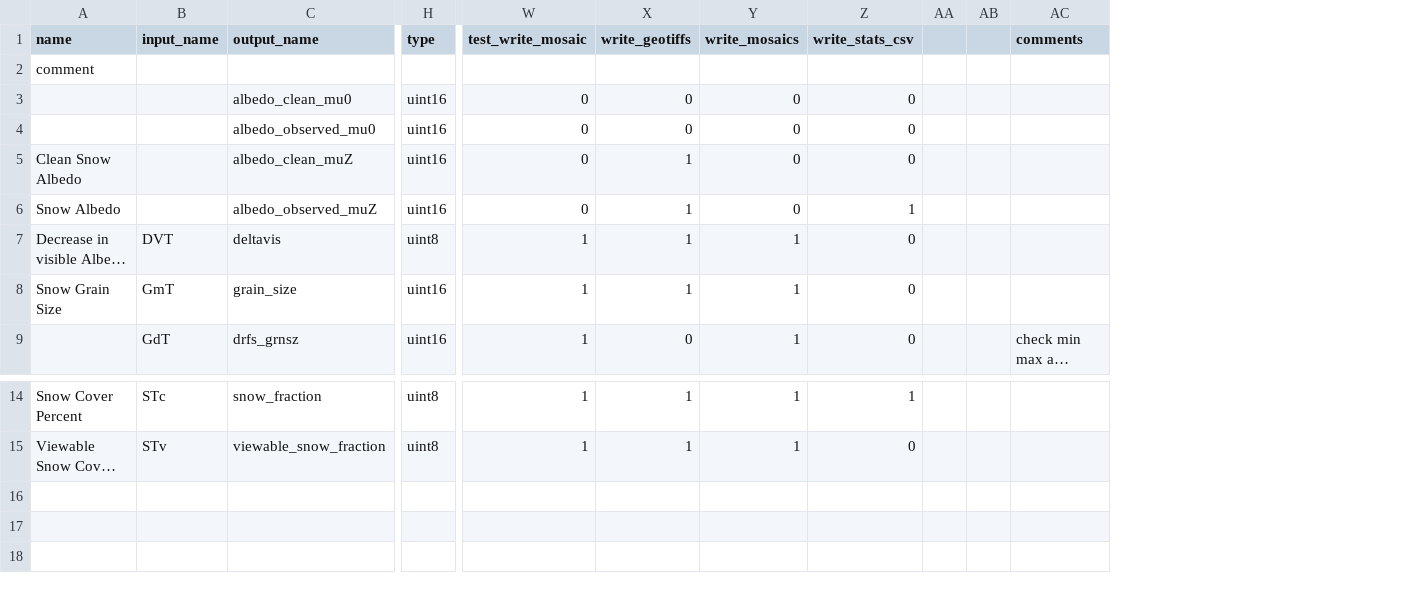
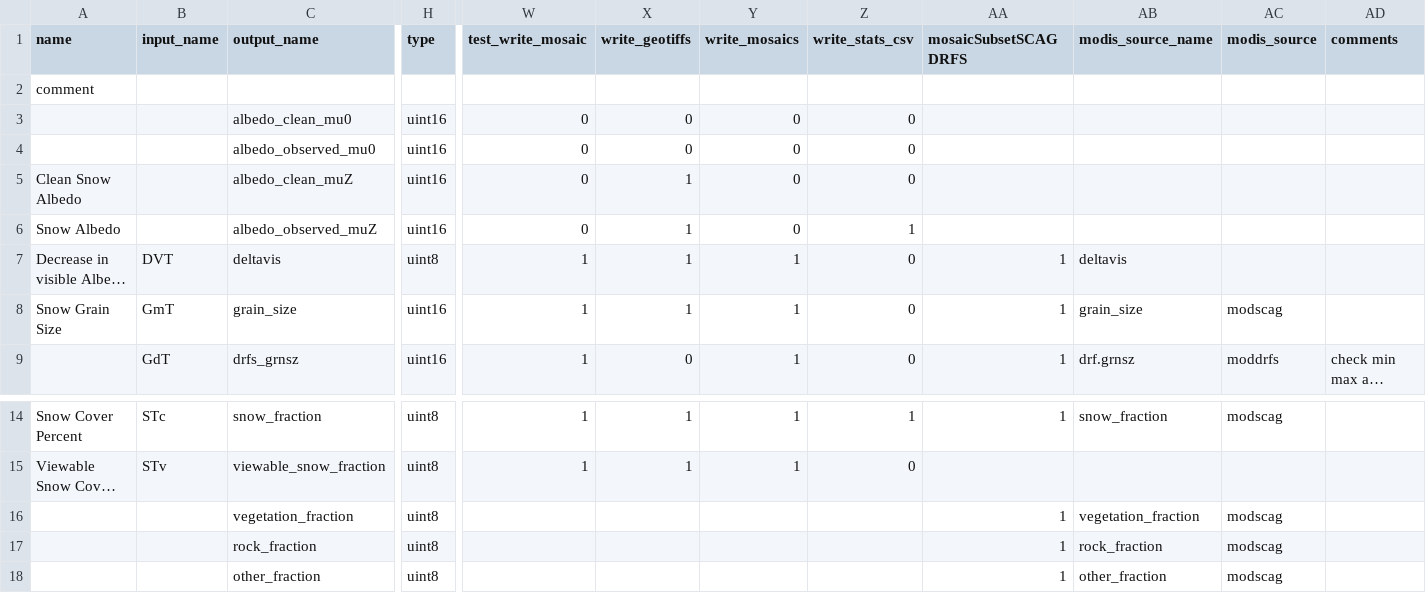
Before and after one commit to RittgerLabGroup/SPIRES_2025_0_1, a CSV file: tbx/conf/configuration_of_variables.csv, drawn as a sheet; only a part is shown, gaps mark what is left out; long unchanged cells end in …; removed rows and columns are numbered as before the commit, all else as after; rows hold the shown columns only; the diff names each change by its address in the sheet, - before the commit and + after, or states it on an @@ line.

Commit message:
modis inventory call removal in mosaicSubsetX and add conVariables prop in espEnv

```diff
--- a/tbx/conf/configuration_of_variables.csv
+++ b/tbx/conf/configuration_of_variables.csv
-column AA, empty
-column AB, empty
+column AA (mosaicSubsetSCAGDRFS), rows 7-9: all 1; row 14: 1
+column AB (modis_source_name), rows 7-9: deltavis | grain_size | drf.grnsz; row 14: snow_fraction
+column AC (modis_source), rows 8-9: modscag | moddrfs; row 14: modscag
+row 16:  |  | vegetation_fraction | uint8 |  |  |  |  | 1 | vegetation_fraction | modscag
+row 17:  |  | rock_fraction | uint8 |  |  |  |  | 1 | rock_fraction | modscag
+row 18:  |  | other_fraction | uint8 |  |  |  |  | 1 | other_fraction | modscag
```
Also changed, not shown: 2 other files.
